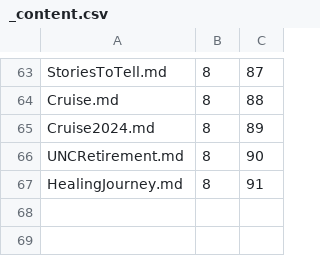
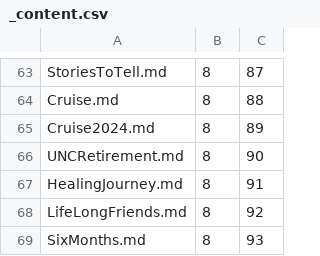
Before and after one commit to Mark-Seaman/Shrinking-World-Pubs, a CSV file: journey/Pub/_content.csv, drawn as a sheet; only a part is shown, gaps mark what is left out; the diff names each change by its address in the sheet, - before the commit and + after, or states it on an @@ line.

Commit message:
Writing content

```diff
--- a/journey/Pub/_content.csv
+++ b/journey/Pub/_content.csv
+row 68: LifeLongFriends.md | 8 | 92
+row 69: SixMonths.md | 8 | 93
```
Also changed, not shown: poem/Pub/_content.csv, 5 other files.
